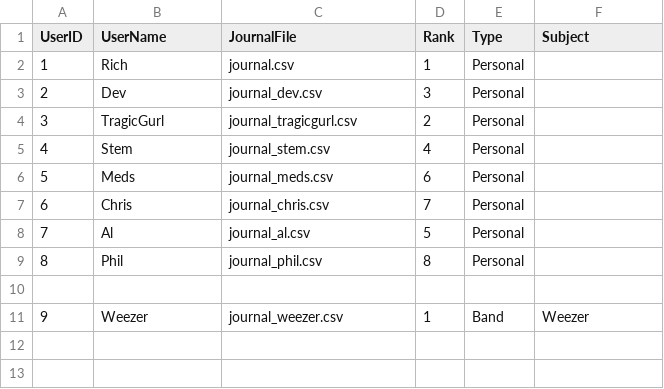
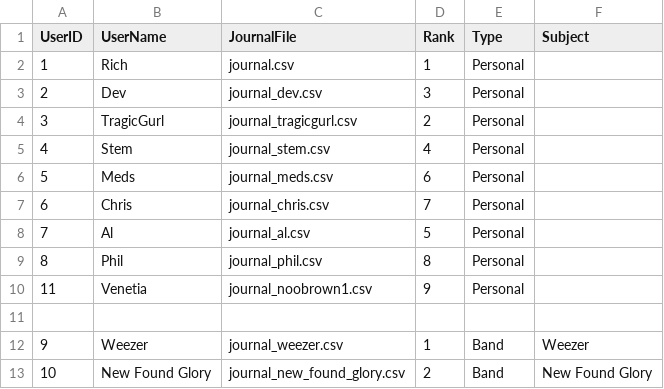
Before and after one commit to slobulike/GigList, a CSV file: data/users.csv, drawn as a sheet.

Commit message:
V2.6.4 - Release Date 2026-03-12           * -------------------------------------------------------------------   [FEATURE] Enriched venue data with city and country, and made searchable field.   [FEATURE] Added New Found Glory as artist

```diff
--- a/data/users.csv
+++ b/data/users.csv
@@ -9,3 +9,5 @@ UserID,UserName,JournalFile,Rank,Type,Subject
 8,Phil,journal_phil.csv,8,Personal,
+11,Venetia,journal_noobrown1.csv,9,Personal,
 
 9,Weezer,journal_weezer.csv,1,Band,Weezer
+10,New Found Glory,journal_new_found_glory.csv,2,Band,New Found Glory
```
Also changed, not shown: data/journal_weezer.csv, 8 other files.
